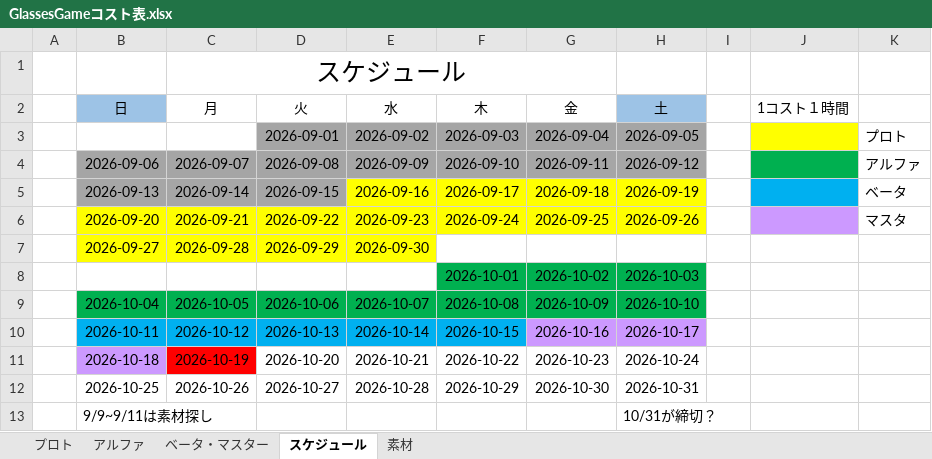
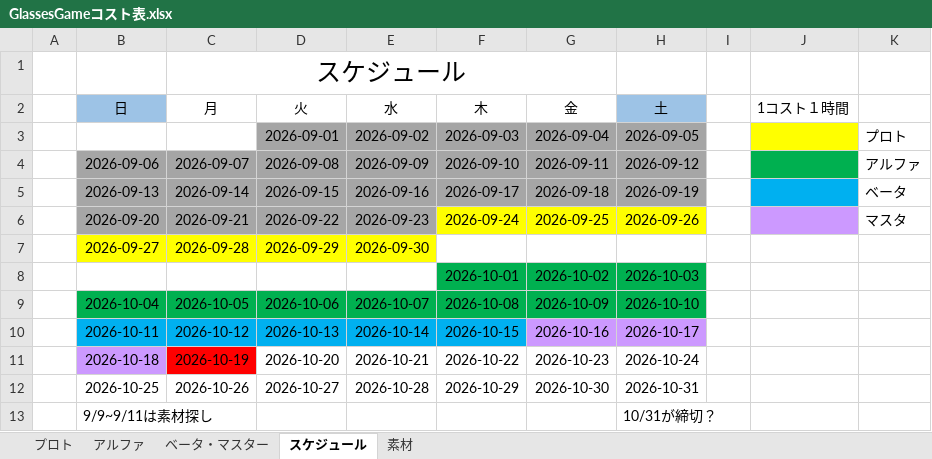
Before and after one commit to FunasakoYuga/GlassesGame, an Excel workbook: GlassesGameコスト表.xlsx, sheet スケジュール, drawn as a sheet; values as stored, in another font and other column widths than the file's, no borders; the diff names each change by its address in the sheet, - before the commit and + after, or states it on an @@ line.

Commit message:
コスト表いじりました_野田

```diff
--- a/GlassesGameコスト表.xlsx (sheet スケジュール)
+++ b/GlassesGameコスト表.xlsx (sheet スケジュール)
-E5:H5 fill: #FFFF00
+E5:H5 fill: #A6A6A6
-B6:E6 fill: #FFFF00
+B6:E6 fill: #A6A6A6
```
